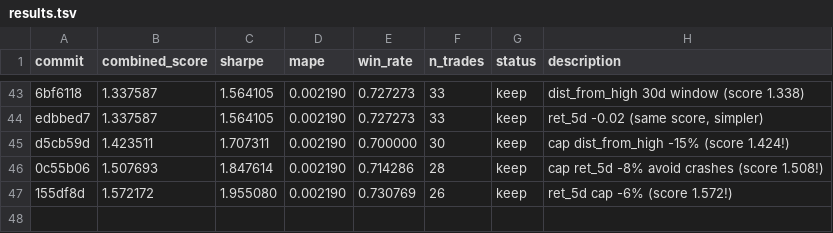
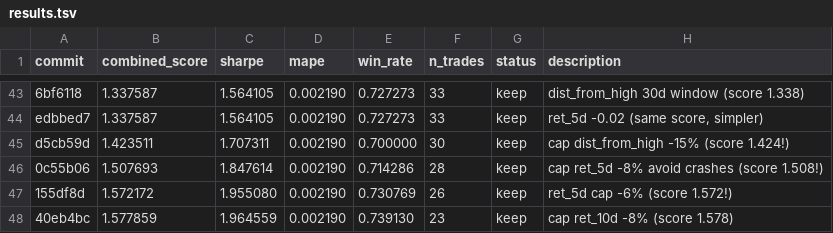
Before and after one commit to jacobwright32/option-pricing-tuning, a TSV file: results.tsv, drawn as a sheet; only a part is shown, gaps mark what is left out; the diff names each change by its address in the sheet, - before the commit and + after, or states it on an @@ line.

```diff
--- a/results.tsv
+++ b/results.tsv
+row 48: 40eb4bc | 1.577859 | 1.964559 | 0.002190 | 0.739130 | 23 | keep | cap ret_10d -8% (score 1.578)
```
Also changed, not shown: 1 other file.
